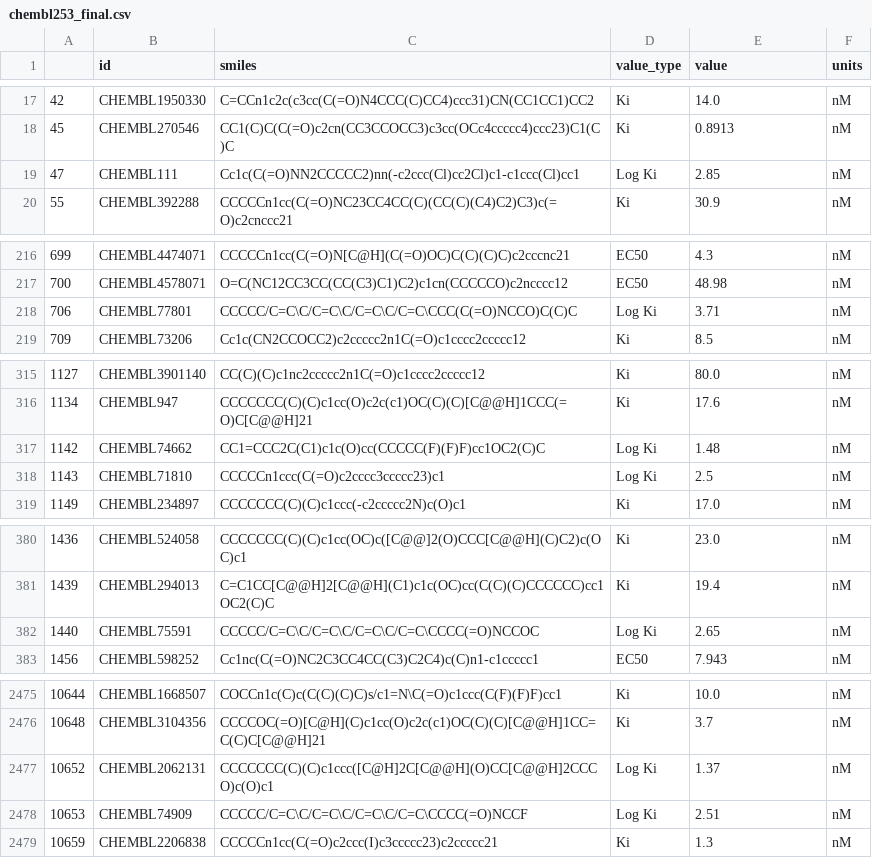
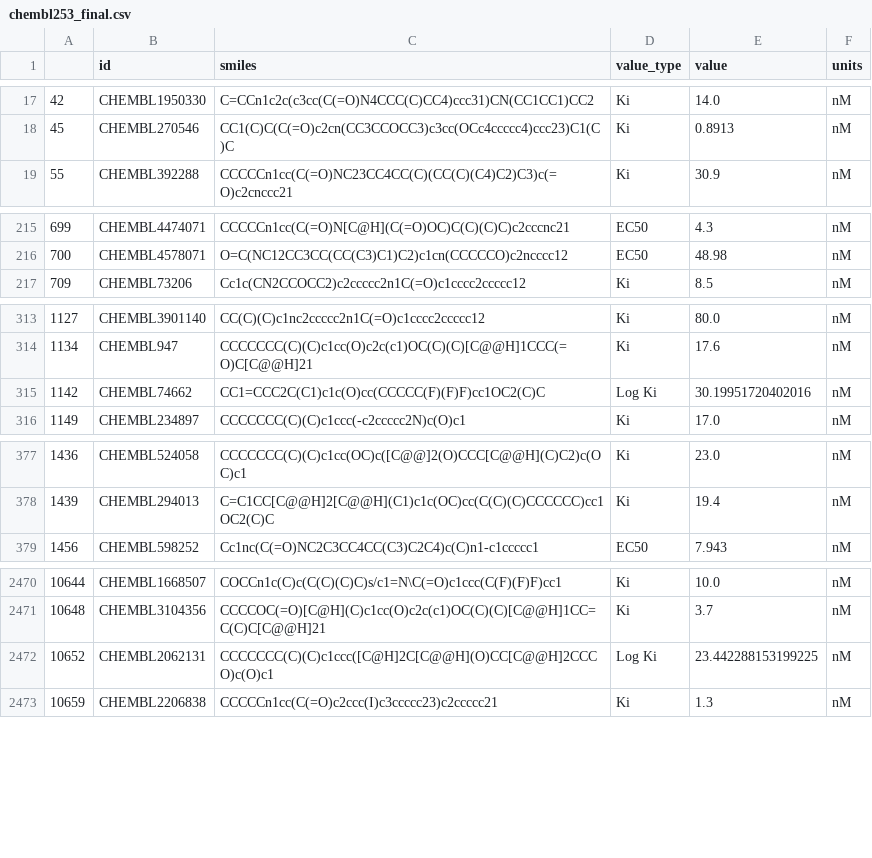
Before and after one commit to Matik01/NIR_ITMO, a CSV file: data_analysis/chembl253_final.csv, drawn as a sheet; only a part is shown, gaps mark what is left out; the diff covers the shown part only.

```diff
--- a/data_analysis/chembl253_final.csv
+++ b/data_analysis/chembl253_final.csv
@@ -18,3 +18,2 @@
 45,CHEMBL270546,CC1(C)C(C(=O)c2cn(CC3CCOCC3)c3cc(OCc4ccccc4)ccc23)C1(C)C,Ki,0.8913,nM
-47,CHEMBL111,Cc1c(C(=O)NN2CCCCC2)nn(-c2ccc(Cl)cc2Cl)c1-c1ccc(Cl)cc1,Log Ki,2.85,nM
 55,CHEMBL392288,CCCCCn1cc(C(=O)NC23CC4CC(C)(CC(C)(C4)C2)C3)c(=O)c2cnccc21,Ki,30.9,nM
@@ -217,3 +216,2 @@
 700,CHEMBL4578071,O=C(NC12CC3CC(CC(C3)C1)C2)c1cn(CCCCCO)c2ncccc12,EC50,48.98,nM
-706,CHEMBL77801,CCCCC/C=C\C/C=C\C/C=C\C/C=C\CCC(C(=O)NCCO)C(C)C,Log Ki,3.71,nM
 709,CHEMBL73206,Cc1c(CN2CCOCC2)c2ccccc2n1C(=O)c1cccc2ccccc12,Ki,8.5,nM
@@ -316,4 +314,3 @@
 1134,CHEMBL947,CCCCCCC(C)(C)c1cc(O)c2c(c1)OC(C)(C)[C@@H]1CCC(=O)C[C@@H]21,Ki,17.6,nM
-1142,CHEMBL74662,CC1=CCC2C(C1)c1c(O)cc(CCCCC(F)(F)F)cc1OC2(C)C,Log Ki,1.48,nM
-1143,CHEMBL71810,CCCCCn1ccc(C(=O)c2cccc3ccccc23)c1,Log Ki,2.5,nM
+1142,CHEMBL74662,CC1=CCC2C(C1)c1c(O)cc(CCCCC(F)(F)F)cc1OC2(C)C,Log Ki,30.19951720402016,nM
 1149,CHEMBL234897,CCCCCCC(C)(C)c1ccc(-c2ccccc2N)c(O)c1,Ki,17.0,nM
@@ -381,3 +378,2 @@
 1439,CHEMBL294013,C=C1CC[C@@H]2[C@@H](C1)c1c(OC)cc(C(C)(C)CCCCCC)cc1OC2(C)C,Ki,19.4,nM
-1440,CHEMBL75591,CCCCC/C=C\C/C=C\C/C=C\C/C=C\CCCC(=O)NCCOC,Log Ki,2.65,nM
 1456,CHEMBL598252,Cc1nc(C(=O)NC2C3CC4CC(C3)C2C4)c(C)n1-c1ccccc1,EC50,7.943,nM
@@ -2476,4 +2471,3 @@
 10648,CHEMBL3104356,CCCCOC(=O)[C@H](C)c1cc(O)c2c(c1)OC(C)(C)[C@@H]1CC=C(C)C[C@@H]21,Ki,3.7,nM
-10652,CHEMBL2062131,CCCCCCC(C)(C)c1ccc([C@H]2C[C@@H](O)CC[C@@H]2CCCO)c(O)c1,Log Ki,1.37,nM
-10653,CHEMBL74909,CCCCC/C=C\C/C=C\C/C=C\C/C=C\CCCC(=O)NCCF,Log Ki,2.51,nM
+10652,CHEMBL2062131,CCCCCCC(C)(C)c1ccc([C@H]2C[C@@H](O)CC[C@@H]2CCCO)c(O)c1,Log Ki,23.442288153199225,nM
 10659,CHEMBL2206838,CCCCCn1cc(C(=O)c2ccc(I)c3ccccc23)c2ccccc21,Ki,1.3,nM
```
Also changed, not shown: 3 removed rows and 2 edited cells elsewhere in this file, data_analysis/chembl218_final.csv, 6 other files.
